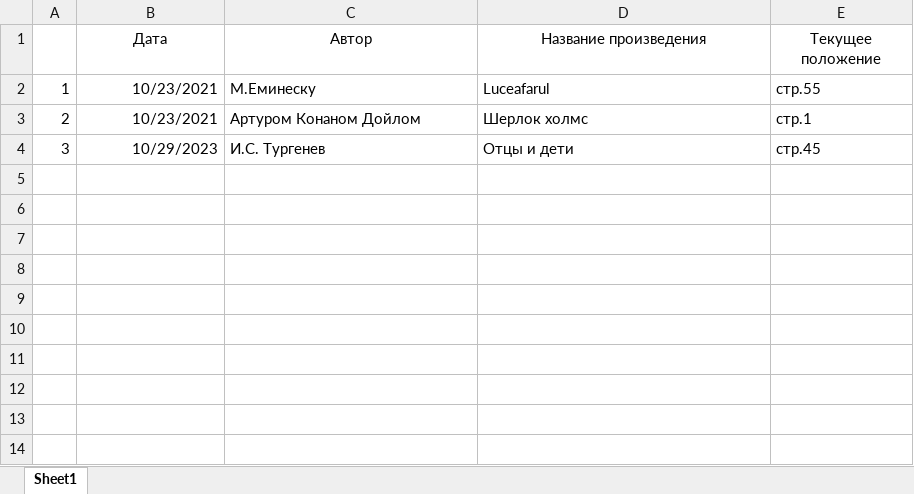
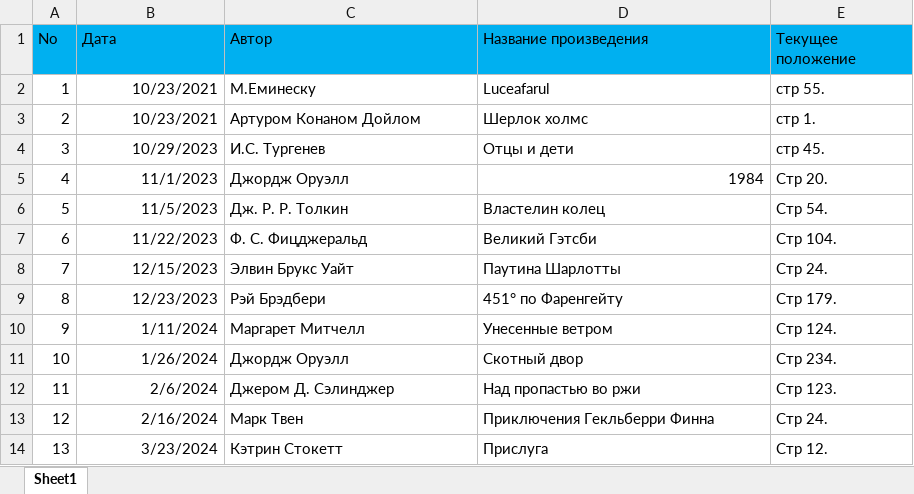
Before and after one commit to katiabondariuc/Library, an Excel workbook: Ion.xlsx, sheet Sheet1, drawn as a sheet; values as stored, in another font and other column widths than the file's, no borders; the diff names each change by its address in the sheet, - before the commit and + after, or states it on an @@ line.

```diff
--- a/Ion.xlsx (sheet Sheet1)
+++ b/Ion.xlsx (sheet Sheet1)
-A1: (empty)
+A1: No
-A1:E1 fill: none
+A1:E1 fill: #00B0F0
-B1:E1 alignment: center
+B1:E1 alignment: left
-E2 (Текущее положение): стр.55
+E2 (Текущее положение): стр 55.
-E3 (Текущее положение): стр.1
+E3 (Текущее положение): стр 1.
-E4 (Текущее положение): стр.45
+E4 (Текущее положение): стр 45.
+row 5: 4 | 11/1/2023 | Джордж Оруэлл | 1984 | Стр 20.
+row 6: 5 | 11/5/2023 | Дж. Р. Р. Толкин | Властелин колец | Стр 54.
+row 7: 6 | 11/22/2023 | Ф. С. Фицджеральд | Великий Гэтсби | Стр 104.
+row 8: 7 | 12/15/2023 | Элвин Брукс Уайт | Паутина Шарлотты | Стр 24.
+row 9: 8 | 12/23/2023 | Рэй Брэдбери | 451° по Фаренгейту | Стр 179.
+row 10: 9 | 1/11/2024 | Маргарет Митчелл | Унесенные ветром | Стр 124.
+row 11: 10 | 1/26/2024 | Джордж Оруэлл | Скотный двор | Стр 234.
+row 12: 11 | 2/6/2024 | Джером Д. Сэлинджер | Над пропастью во ржи | Стр 123.
+row 13: 12 | 2/16/2024 | Марк Твен | Приключения Гекльберри Финна | Стр 24.
+row 14: 13 | 3/23/2024 | Кэтрин Стокетт | Прислуга | Стр 12.
```
Also changed, not shown: Anastasia.xlsx.
